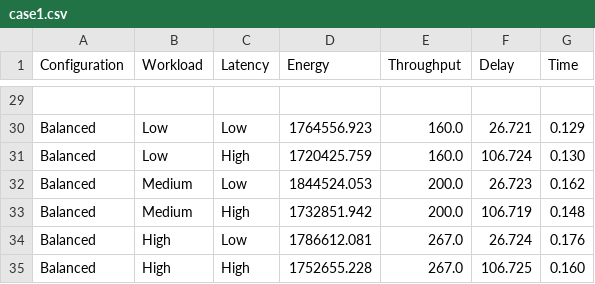
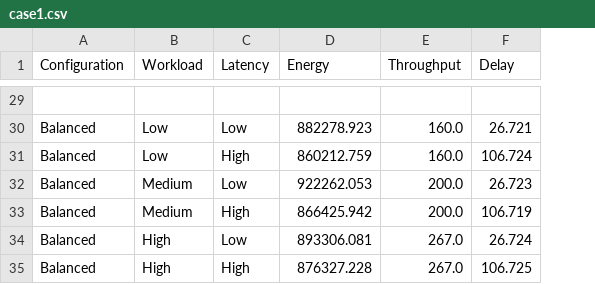
Before and after one commit to RyandeKlerk05/-Bachelor-Thesis-Plotting-energy-labels, a CSV file: plotting_data/case1.csv, drawn as a sheet; only a part is shown, gaps mark what is left out; the diff covers the shown part only; the diff names each change by its address in the sheet, - before the commit and + after, or states it on an @@ line.

```diff
--- a/plotting_data/case1.csv
+++ b/plotting_data/case1.csv
-column G (Time), rows 30-35: 0.129 | 0.130 | 0.162 | 0.148 | 0.176 | 0.160
-D30 (Energy): 1764556.923
+D30 (Energy): 882278.923
-D31 (Energy): 1720425.759
+D31 (Energy): 860212.759
-D32 (Energy): 1844524.053
+D32 (Energy): 922262.053
-D33 (Energy): 1732851.942
+D33 (Energy): 866425.942
-D34 (Energy): 1786612.081
+D34 (Energy): 893306.081
-D35 (Energy): 1752655.228
+D35 (Energy): 876327.228
```
Also changed, not shown: 23 edited cells elsewhere in this file.
